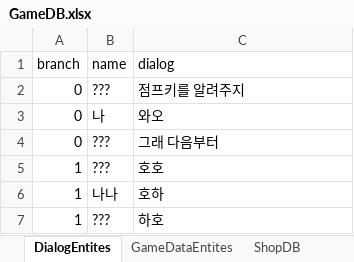
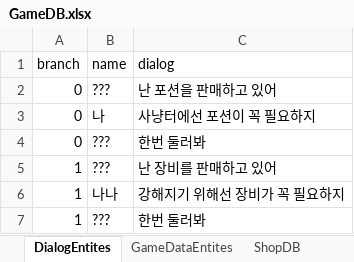
Before and after one commit to LSHHHHHHz/3D_RPG_241013, an Excel workbook: Assets/Scrips/Excel/GameDB.xlsx, sheet DialogEntites, drawn as a sheet; values as stored, in another font and other column widths than the file's, no borders; the diff names each change by its address in the sheet, - before the commit and + after, or states it on an @@ line.

```diff
--- a/Assets/Scrips/Excel/GameDB.xlsx (sheet DialogEntites)
+++ b/Assets/Scrips/Excel/GameDB.xlsx (sheet DialogEntites)
-C2 (dialog): 점프키를 알려주지
+C2 (dialog): 난 포션을 판매하고 있어
-C3 (dialog): 와오
+C3 (dialog): 사냥터에선 포션이 꼭 필요하지
-C4 (dialog): 그래 다음부터
+C4 (dialog): 한번 둘러봐
-C5 (dialog): 호호
+C5 (dialog): 난 장비를 판매하고 있어
-C6 (dialog): 호하
+C6 (dialog): 강해지기 위해선 장비가 꼭 필요하지
-C7 (dialog): 하호
+C7 (dialog): 한번 둘러봐
```
Also changed, not shown: sheet ShopDB, 37 other files.
